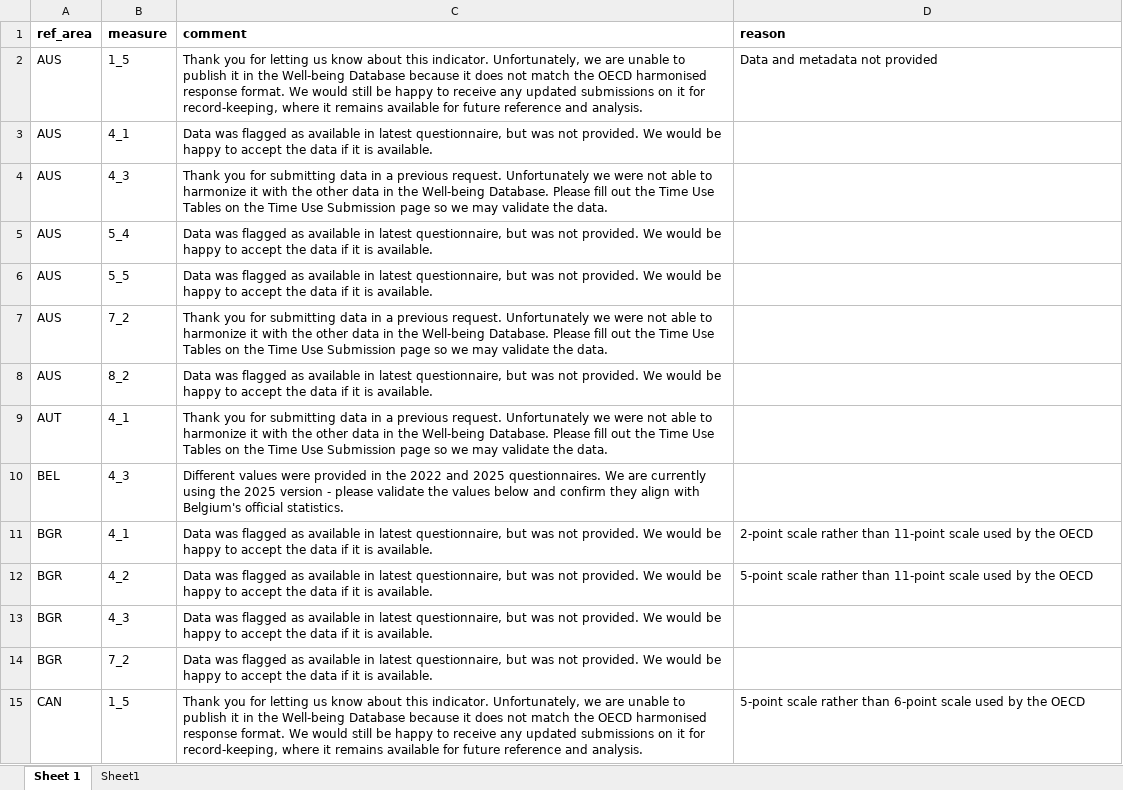
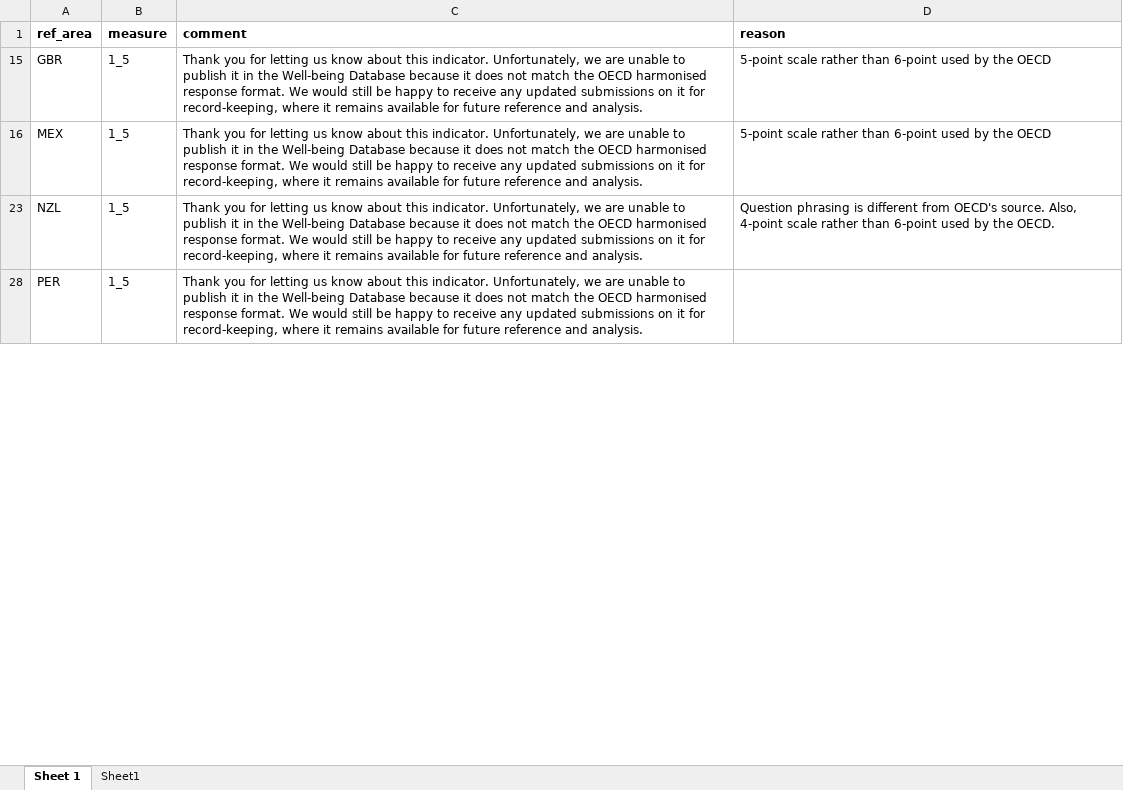
Before and after one commit to kate-chalmers/data-request-portal, an Excel workbook: data/oecd_comments.xlsx, sheet Sheet 1, drawn as a sheet; only a part is shown; values as stored, in another font and other column widths than the file's, no borders; removed rows and columns are numbered as before the commit, all else as after; the diff covers the shown part only; the diff names each change by its address in the sheet, - before the commit and + after, or states it on an @@ line.

```diff
--- a/data/oecd_comments.xlsx (sheet Sheet 1)
+++ b/data/oecd_comments.xlsx (sheet Sheet 1)
-A15 (ref_area): AUS
+A15 (ref_area): GBR
-D15 (reason): Data and metadata not provided
+D15 (reason): 5-point scale rather than 6-point used by the OECD
@@ row 3 hidden: AUS | 4_1 | Data was flagged as available in latest questionnaire, but was not provided. We would be happy to accept the data if it is available. @@
-row 4: AUS | 4_3 | Thank you for submitting data in a previous request. Unfortunately we were not able to harmonize it with the other data in the Well-being Database. Please fill out the Time Use Tables on the Time Use Submission page so we may validate the data.
@@ row 5 hidden: AUS | 5_4 | Data was flagged as available in latest questionnaire, but was not provided. We would be happy to accept the data if it is available. @@
@@ row 6 hidden: AUS | 5_5 | Data was flagged as available in latest questionnaire, but was not provided. We would be happy to accept the data if it is available. @@
-row 7: AUS | 7_2 | Thank you for submitting data in a previous request. Unfortunately we were not able to harmonize it with the other data in the Well-being Database. Please fill out the Time Use Tables on the Time Use Submission page so we may validate the data.
@@ row 8 hidden: AUS | 8_2 | Data was flagged as available in latest questionnaire, but was not provided. We would be happy to accept the data if it is available. @@
-row 9: AUT | 4_1 | Thank you for submitting data in a previous request. Unfortunately we were not able to harmonize it with the other data in the Well-being Database. Please fill out the Time Use Tables on the Time Use Submission page so we may validate the data.
@@ row 10 hidden: BEL | 4_3 | Different values were provided in the 2022 and 2025 questionnaires. We are currently using the 2025 version - please validate the values below and confirm they align with Belgium's official statistics. @@
@@ row 11 hidden: BGR | 4_1 | Data was flagged as available in latest questionnaire, but was not provided. We would be happy to accept the data if it is available. | 2-point scale rather than 11-point scale used by the OECD @@
@@ row 12 hidden: BGR | 4_2 | Data was flagged as available in latest questionnaire, but was not provided. We would be happy to accept the data if it is available. | 5-point scale rather than 11-point scale used by the OECD @@
@@ row 13 hidden: BGR | 4_3 | Data was flagged as available in latest questionnaire, but was not provided. We would be happy to accept the data if it is available. @@
@@ row 14 hidden: BGR | 7_2 | Data was flagged as available in latest questionnaire, but was not provided. We would be happy to accept the data if it is available. @@
-A16 (ref_area): CAN
+A16 (ref_area): MEX
-D16 (reason): …than 6-point scale used by…
+D16 (reason): …than 6-point used by…
+row 23: NZL | 1_5 | Thank you for letting us know about this indicator. Unfortunately, we are unable to publish it in the Well-being Database because it does not match the OECD harmonised response format. We would still be happy to receive any updated submissions on it for record-keeping, where it remains available for future reference and analysis. | Question phrasing is different from OECD's source. Also, 4-point scale rather than 6-point used by the OECD.
+row 28: PER | 1_5 | Thank you for letting us know about this indicator. Unfortunately, we are unable to publish it in the Well-being Database because it does not match the OECD harmonised response format. We would still be happy to receive any updated submissions on it for record-keeping, where it remains available for future reference and analysis.
```
Also changed, not shown: 2 added rows, 31 removed rows, 9 moved rows and 33 hidden or unhidden rows elsewhere in this sheet, hidden cells, 8 other files.
